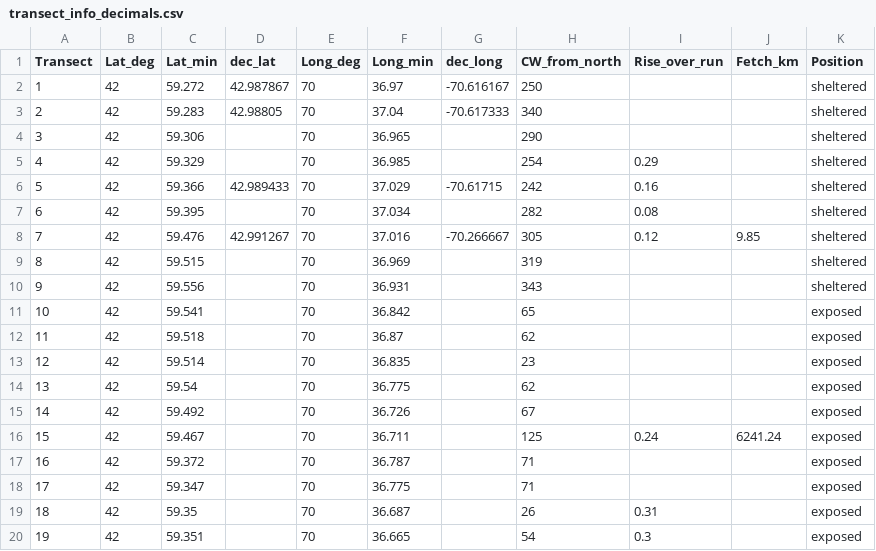
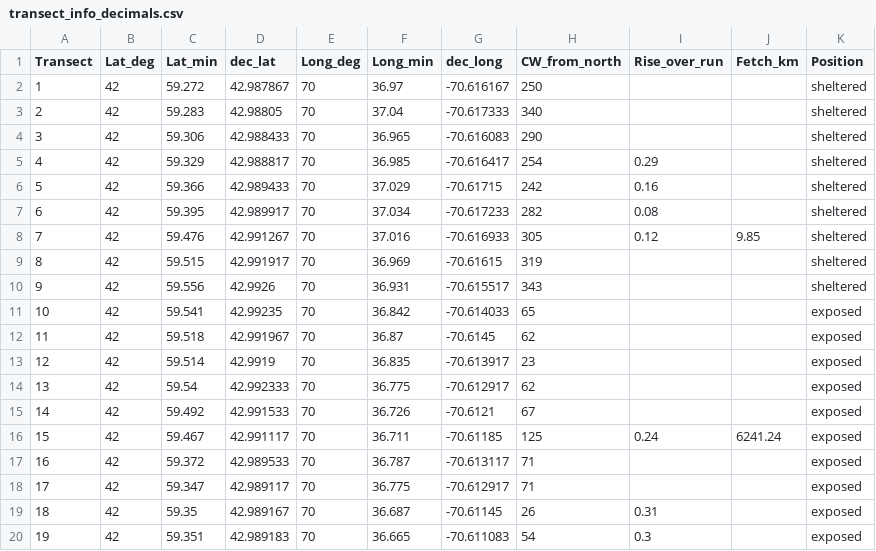
Before and after one commit to Intertidal-Subtidal-WG/borror_maps, a CSV file: data/transects/transect_info_decimals.csv, drawn as a sheet; only a part is shown; the diff covers the shown part only.

Commit message:
transect decimal degrees
added decimal degrees

```diff
--- a/data/transects/transect_info_decimals.csv
+++ b/data/transects/transect_info_decimals.csv
@@ -3,18 +3,18 @@ Transect,Lat_deg,Lat_min,dec_lat,Long_deg,Long_min,dec_long,CW_from_north,Rise_o
 2,42,59.283,42.98805,70,37.04,-70.617333,340,,,sheltered
-3,42,59.306,,70,36.965,,290,,,sheltered
-4,42,59.329,,70,36.985,,254,0.29,,sheltered
+3,42,59.306,42.988433,70,36.965,-70.616083,290,,,sheltered
+4,42,59.329,42.988817,70,36.985,-70.616417,254,0.29,,sheltered
 5,42,59.366,42.989433,70,37.029,-70.61715,242,0.16,,sheltered
-6,42,59.395,,70,37.034,,282,0.08,,sheltered
-7,42,59.476,42.991267,70,37.016,-70.266667,305,0.12,9.85,sheltered
-8,42,59.515,,70,36.969,,319,,,sheltered
-9,42,59.556,,70,36.931,,343,,,sheltered
-10,42,59.541,,70,36.842,,65,,,exposed
-11,42,59.518,,70,36.87,,62,,,exposed
-12,42,59.514,,70,36.835,,23,,,exposed
-13,42,59.54,,70,36.775,,62,,,exposed
-14,42,59.492,,70,36.726,,67,,,exposed
-15,42,59.467,,70,36.711,,125,0.24,6241.24,exposed
-16,42,59.372,,70,36.787,,71,,,exposed
-17,42,59.347,,70,36.775,,71,,,exposed
-18,42,59.35,,70,36.687,,26,0.31,,exposed
-19,42,59.351,,70,36.665,,54,0.3,,exposed
+6,42,59.395,42.989917,70,37.034,-70.617233,282,0.08,,sheltered
+7,42,59.476,42.991267,70,37.016,-70.616933,305,0.12,9.85,sheltered
+8,42,59.515,42.991917,70,36.969,-70.61615,319,,,sheltered
+9,42,59.556,42.9926,70,36.931,-70.615517,343,,,sheltered
+10,42,59.541,42.99235,70,36.842,-70.614033,65,,,exposed
+11,42,59.518,42.991967,70,36.87,-70.6145,62,,,exposed
+12,42,59.514,42.9919,70,36.835,-70.613917,23,,,exposed
+13,42,59.54,42.992333,70,36.775,-70.612917,62,,,exposed
+14,42,59.492,42.991533,70,36.726,-70.6121,67,,,exposed
+15,42,59.467,42.991117,70,36.711,-70.61185,125,0.24,6241.24,exposed
+16,42,59.372,42.989533,70,36.787,-70.613117,71,,,exposed
+17,42,59.347,42.989117,70,36.775,-70.612917,71,,,exposed
+18,42,59.35,42.989167,70,36.687,-70.61145,26,0.31,,exposed
+19,42,59.351,42.989183,70,36.665,-70.611083,54,0.3,,exposed
```
Also changed, not shown: 18 edited cells elsewhere in this file, 2 other files.
